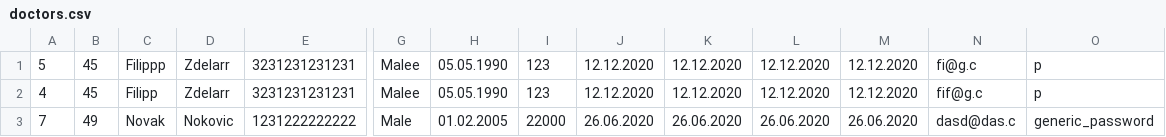
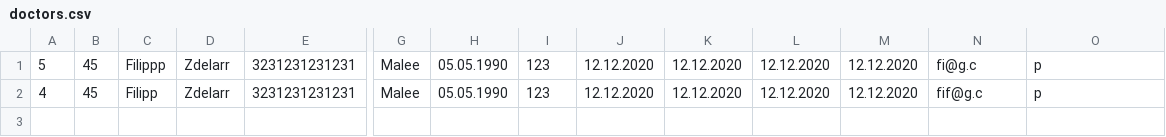
Before and after one commit to Selich/SIMS-HCI, a CSV file: Project/Resources/Data/doctors.csv, drawn as a sheet; only a part is shown, gaps mark what is left out; rows hold the shown columns only; the diff names each change by its address in the sheet, - before the commit and + after, or states it on an @@ line.

```diff
--- a/Project/Resources/Data/doctors.csv
+++ b/Project/Resources/Data/doctors.csv
-row 3: 7 | 49 | Novak | Nokovic | 1231222222222 | Male | 01.02.2005 | 22000 | 26.06.2020 | 26.06.2020 | 26.06.2020 | 26.06.2020 | dasd@das.c | generic_password
```
Also changed, not shown: 3 other files.
